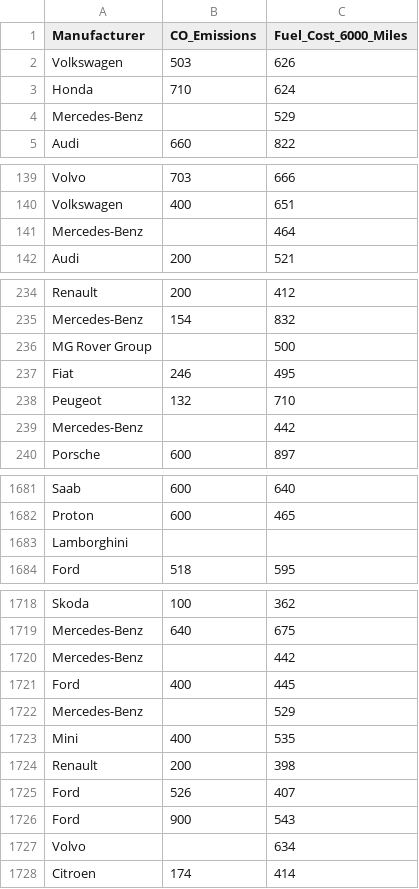
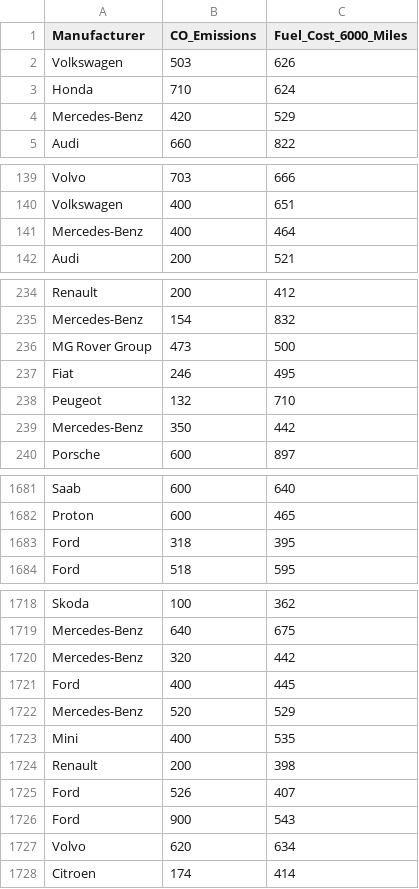
Before and after one commit to Filmsuphanut/Prob-Stat, a CSV file: Data.csv, drawn as a sheet; only a part is shown, gaps mark what is left out; the diff covers the shown part only.

```diff
--- a/Data.csv
+++ b/Data.csv
@@ -3,3 +3,3 @@ Volkswagen,503,626
 Honda,710,624
-Mercedes-Benz,,529
+Mercedes-Benz,420,529
 Audi,660,822
@@ -140,3 +140,3 @@ Volvo,703,666
 Volkswagen,400,651
-Mercedes-Benz,,464
+Mercedes-Benz,400,464
 Audi,200,521
@@ -235,6 +235,6 @@ Renault,200,412
 Mercedes-Benz,154,832
-MG Rover Group,,500
+MG Rover Group,473,500
 Fiat,246,495
 Peugeot,132,710
-Mercedes-Benz,,442
+Mercedes-Benz,350,442
 Porsche,600,897
@@ -1682,3 +1682,3 @@ Saab,600,640
 Proton,600,465
-Lamborghini,,
+Ford,318,395
 Ford,518,595
@@ -1719,5 +1719,5 @@ Skoda,100,362
 Mercedes-Benz,640,675
-Mercedes-Benz,,442
+Mercedes-Benz,320,442
 Ford,400,445
-Mercedes-Benz,,529
+Mercedes-Benz,520,529
 Mini,400,535
@@ -1726,3 +1726,3 @@ Ford,526,407
 Ford,900,543
-Volvo,,634
+Volvo,620,634
 Citroen,174,414
```
Also changed, not shown: 21 edited cells elsewhere in this file, 9 other files.
